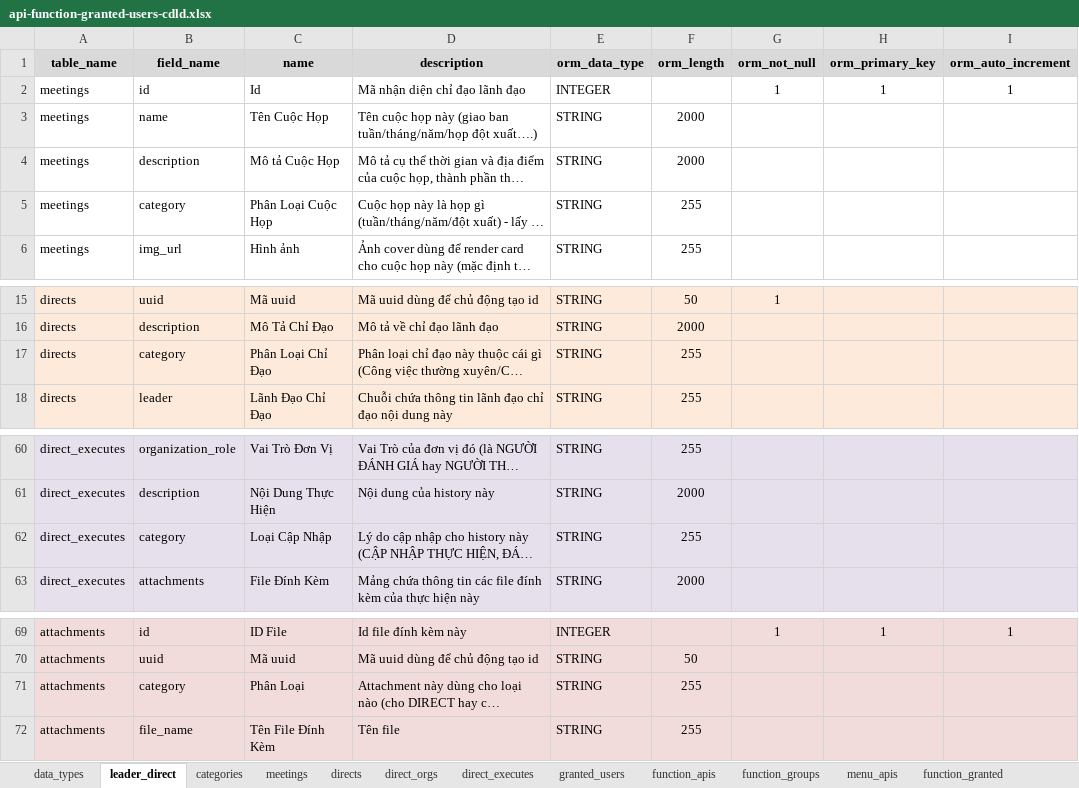
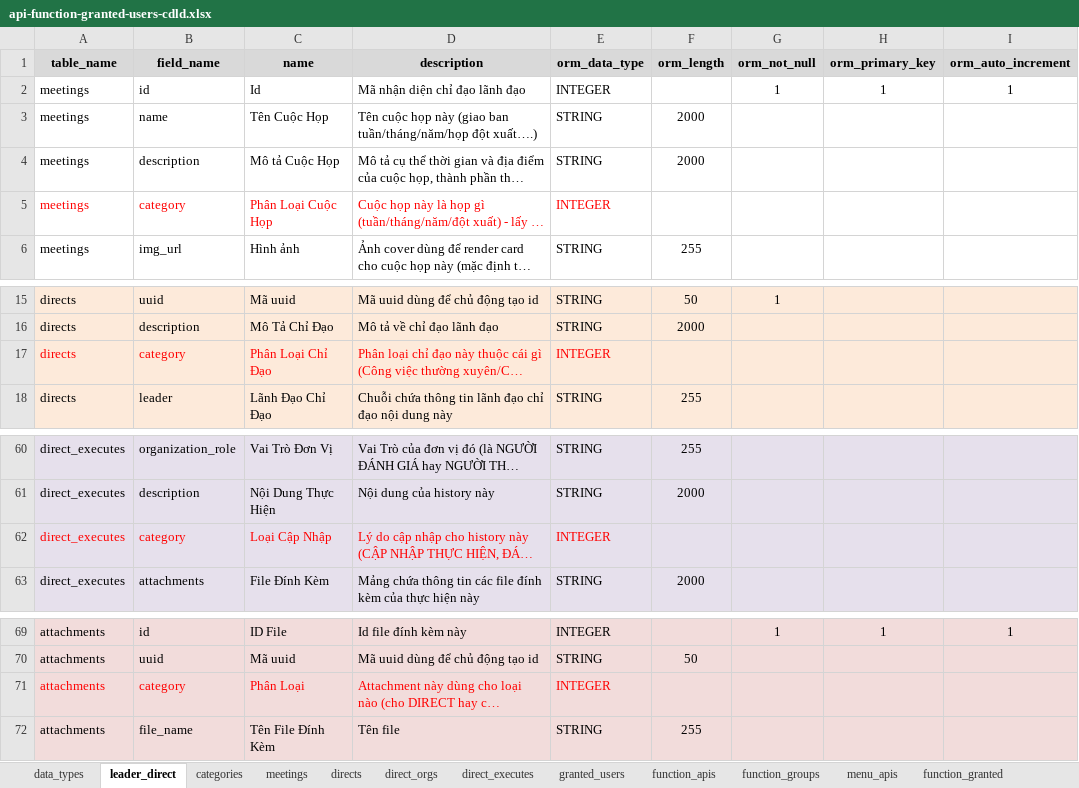
Before and after one commit to nvdinh185/leader-direct, an Excel workbook: db/excel/api-function-granted-users-cdld.xlsx, sheet leader_direct, drawn as a sheet; only a part is shown, gaps mark what is left out; long unchanged cells end in …; values as stored, in another font and other column widths than the file's, no borders; the diff names each change by its address in the sheet, - before the commit and + after, or states it on an @@ line.

Commit message:
add display direct info card on meeting detail

```diff
--- a/db/excel/api-function-granted-users-cdld.xlsx (sheet leader_direct)
+++ b/db/excel/api-function-granted-users-cdld.xlsx (sheet leader_direct)
-A5:E5 text colour: black
+A5:E5 text colour: #FF0000
-E5 (orm_data_type): STRING
+E5 (orm_data_type): INTEGER
-F5 (orm_length): 255
+F5 (orm_length): (empty)
-A17:E17 text colour: black
+A17:E17 text colour: #FF0000
-E17 (orm_data_type): STRING
+E17 (orm_data_type): INTEGER
-F17 (orm_length): 255
+F17 (orm_length): (empty)
-A62:E62 text colour: black
+A62:E62 text colour: #FF0000
-E62 (orm_data_type): STRING
+E62 (orm_data_type): INTEGER
-F62 (orm_length): 255
+F62 (orm_length): (empty)
-A71:E71 text colour: black
+A71:E71 text colour: #FF0000
-E71 (orm_data_type): STRING
+E71 (orm_data_type): INTEGER
-F71 (orm_length): 255
+F71 (orm_length): (empty)
```
Also changed, not shown: 17 other files.
